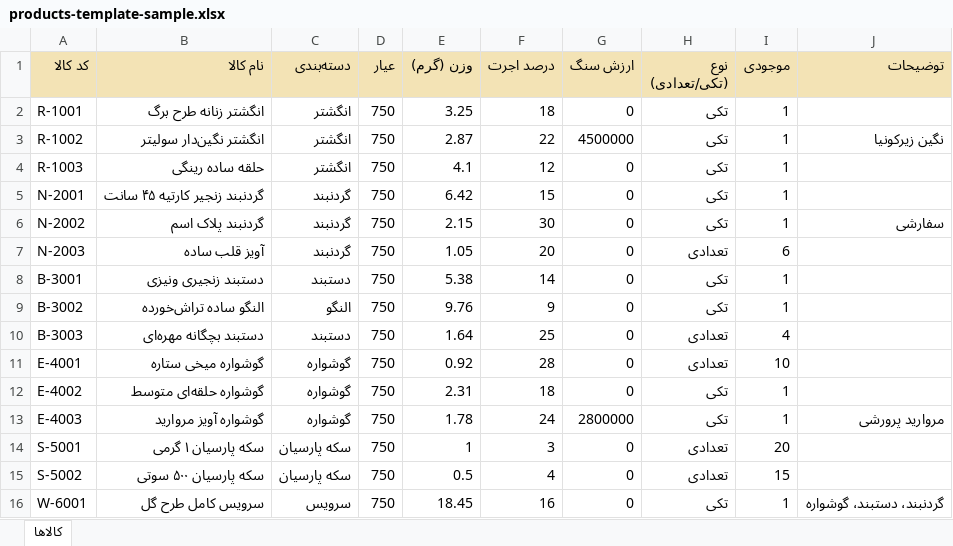
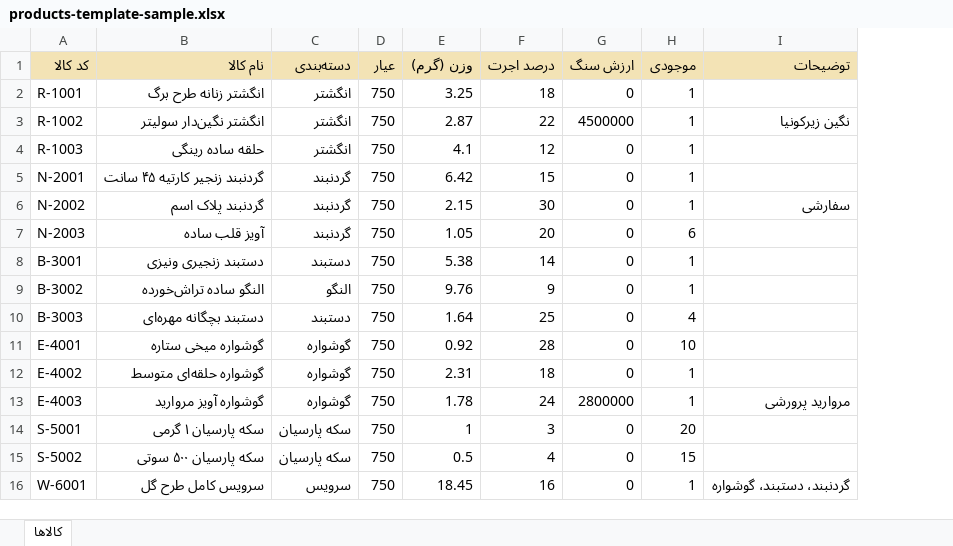
Before and after one commit to HedyehGHK/JewelryOS, an Excel workbook: sample-data/products-template-sample.xlsx, sheet کالاها, drawn as a sheet; values as stored, in another font and other column widths than the file's, no borders; the diff names each change by its address in the sheet, - before the commit and + after, or states it on an @@ line.

```diff
--- a/sample-data/products-template-sample.xlsx (sheet کالاها)
+++ b/sample-data/products-template-sample.xlsx (sheet کالاها)
-column H (نوع (تکی/تعدادی)), rows 2-16: تکی | تکی | تکی | تکی | تکی | تعدادی | تکی | تکی | تعدادی | تعدادی | تکی | تکی | تعدادی | تعدادی | تکی
```
Also changed, not shown: sample-data/products-messy-test.xlsx, sample-data/products-template-empty.xlsx, 20 other files.
